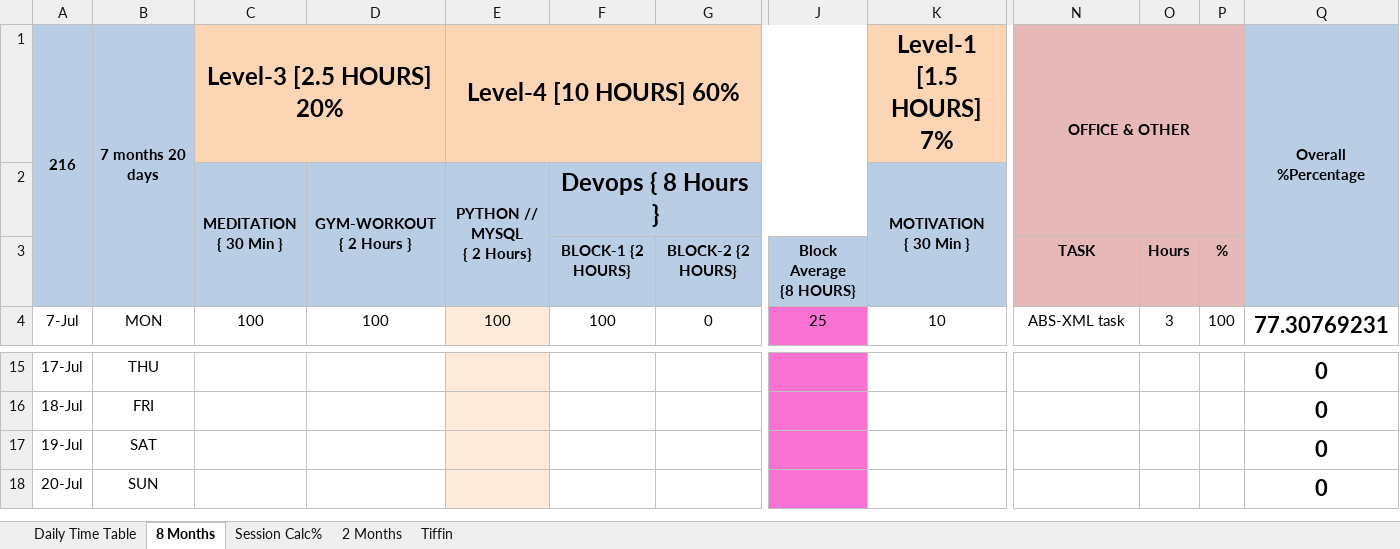
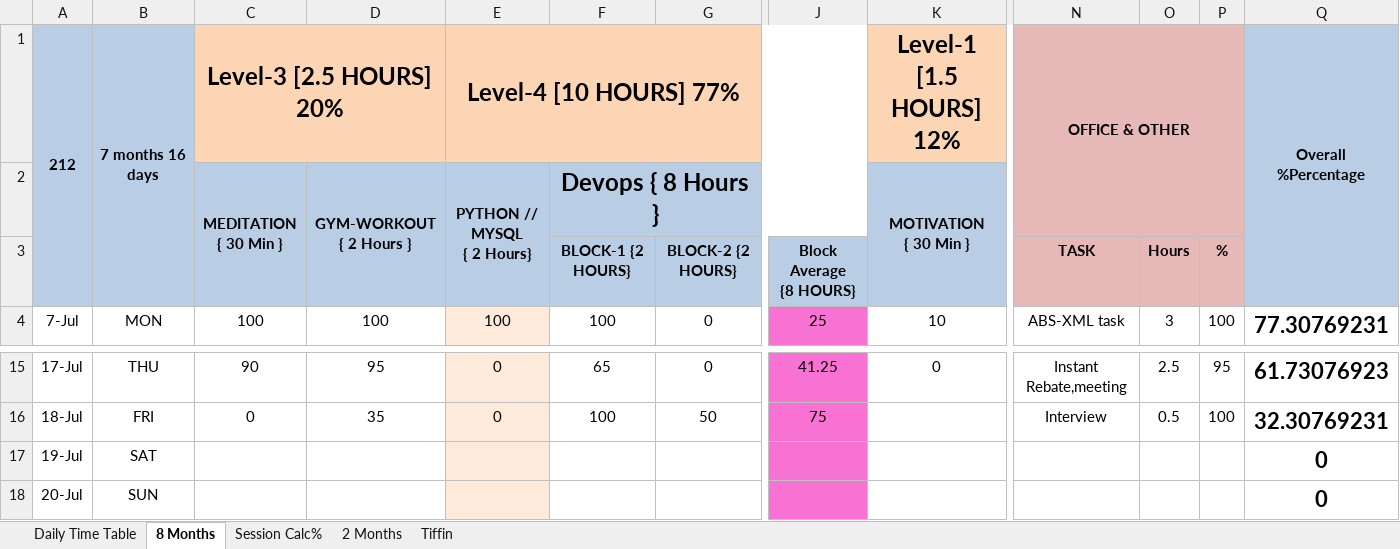
Before and after one commit to Susmitha789257/DevOps, an Excel workbook: Daily Time Sheet/Daily Time Sheet.xlsx, sheet 8 Months, drawn as a sheet; only a part is shown, gaps mark what is left out; values as stored, in another font and other column widths than the file's, no borders; conditional formats not drawn; the diff covers the shown part only; the diff names each change by its address in the sheet, - before the commit and + after, or states it on an @@ line.

```diff
--- a/Daily Time Sheet/Daily Time Sheet.xlsx (sheet 8 Months)
+++ b/Daily Time Sheet/Daily Time Sheet.xlsx (sheet 8 Months)
-A1: 216
+A1: 212
-B1: 7 months 20 days
+B1: 7 months 16 days
-E1: Level-4 [10 HOURS] 60%
+E1: Level-4 [10 HOURS] 77%
-K1: Level-1 [1.5 HOURS] 7%
+K1: Level-1 [1.5 HOURS] 12%
-C15: (empty)
+C15: 90
-D15: (empty)
+D15: 95
-E15:E16: (empty)
+E15:E16: 0
-F15: (empty)
+F15: 65
-G15: (empty)
+G15: 0
-J15: (empty)
+J15: 41.25
-K15: (empty)
+K15: 0
-N15: (empty)
+N15: Instant Rebate,meeting
-O15: (empty)
+O15: 2.5
-P15: (empty)
+P15: 95
-Q15: 0
+Q15: 61.73076923
-C16: (empty)
+C16: 0
-D16: (empty)
+D16: 35
-F16: (empty)
+F16: 100
-G16: (empty)
+G16: 50
-J16: (empty)
+J16: 75
-N16: (empty)
+N16: Interview
-O16: (empty)
+O16: 0.5
-P16: (empty)
+P16: 100
-Q16: 0
+Q16: 32.30769231
```
Also changed, not shown: 57 edited cells elsewhere in this sheet, sheet Session Calc%, 13 other files.
